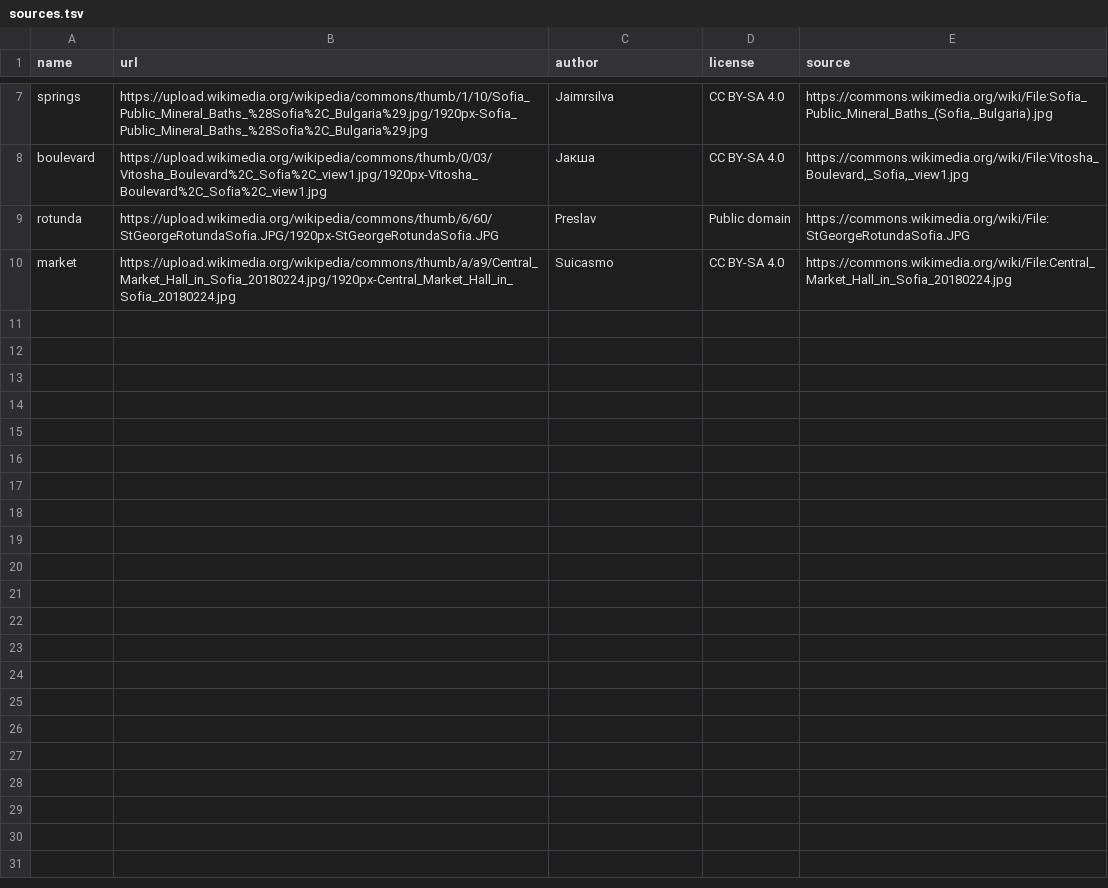
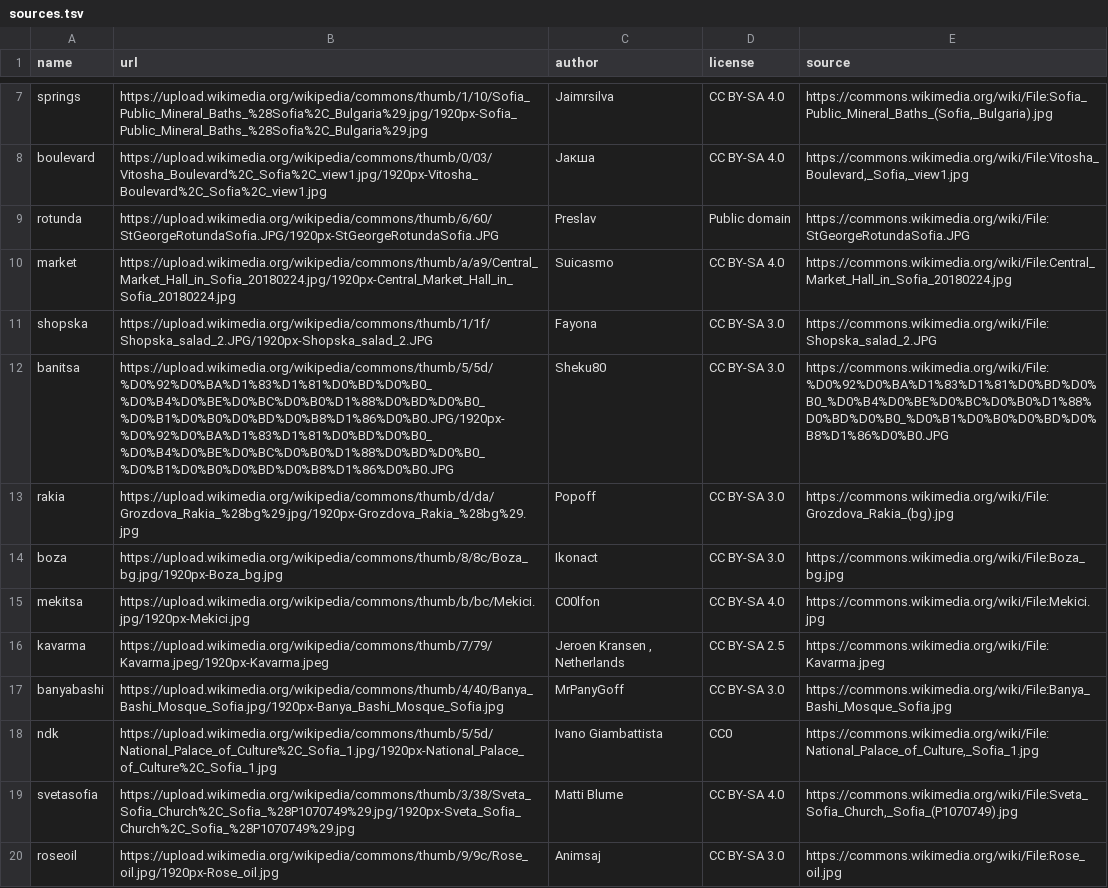
Before and after one commit to podoandrea/sofia, a TSV file: photos/sources.tsv, drawn as a sheet; only a part is shown, gaps mark what is left out; the diff names each change by its address in the sheet, - before the commit and + after, or states it on an @@ line.

```diff
--- a/photos/sources.tsv
+++ b/photos/sources.tsv
+row 11: shopska | https://upload.wikimedia.org/wikipedia/commons/thumb/1/1f/Shopska_salad_2.JPG/1920px-Shopska_salad_2.JPG | Fayona | CC BY-SA 3.0 | https://commons.wikimedia.org/wiki/File:Shopska_salad_2.JPG
+row 12: banitsa | https://upload.wikimedia.org/wikipedia/commons/thumb/5/5d/%D0%92%D0%BA%D1%83%D1%81%D0%BD%D0%B0_%D0%B4%D0%BE%D0%BC%D0%B0%D1%88%D0%BD%D0%B0_%D0%B1%D0%B0%D0%BD%D0%B8%D1%86%D0%B0.JPG/1920px-%D0%92%D0%BA%D1%83%D1%81%D0%BD%D0%B0_%D0%B4%D0%BE%D0%BC%D0%B0%D1%88%D0%BD%D0%B0_%D0%B1%D0%B0%D0%BD%D0%B8%D1%86%D0%B0.JPG | Sheku80 | CC BY-SA 3.0 | https://commons.wikimedia.org/wiki/File:%D0%92%D0%BA%D1%83%D1%81%D0%BD%D0%B0_%D0%B4%D0%BE%D0%BC%D0%B0%D1%88%D0%BD%D0%B0_%D0%B1%D0%B0%D0%BD%D0%B8%D1%86%D0%B0.JPG
+row 13: rakia | https://upload.wikimedia.org/wikipedia/commons/thumb/d/da/Grozdova_Rakia_%28bg%29.jpg/1920px-Grozdova_Rakia_%28bg%29.jpg | Popoff | CC BY-SA 3.0 | https://commons.wikimedia.org/wiki/File:Grozdova_Rakia_(bg).jpg
+row 14: boza | https://upload.wikimedia.org/wikipedia/commons/thumb/8/8c/Boza_bg.jpg/1920px-Boza_bg.jpg | Ikonact | CC BY-SA 3.0 | https://commons.wikimedia.org/wiki/File:Boza_bg.jpg
+row 15: mekitsa | https://upload.wikimedia.org/wikipedia/commons/thumb/b/bc/Mekici.jpg/1920px-Mekici.jpg | C00lfon | CC BY-SA 4.0 | https://commons.wikimedia.org/wiki/File:Mekici.jpg
+row 16: kavarma | https://upload.wikimedia.org/wikipedia/commons/thumb/7/79/Kavarma.jpeg/1920px-Kavarma.jpeg | Jeroen Kransen , Netherlands | CC BY-SA 2.5 | https://commons.wikimedia.org/wiki/File:Kavarma.jpeg
+row 17: banyabashi | https://upload.wikimedia.org/wikipedia/commons/thumb/4/40/Banya_Bashi_Mosque_Sofia.jpg/1920px-Banya_Bashi_Mosque_Sofia.jpg | MrPanyGoff | CC BY-SA 3.0 | https://commons.wikimedia.org/wiki/File:Banya_Bashi_Mosque_Sofia.jpg
+row 18: ndk | https://upload.wikimedia.org/wikipedia/commons/thumb/5/5d/National_Palace_of_Culture%2C_Sofia_1.jpg/1920px-National_Palace_of_Culture%2C_Sofia_1.jpg | Ivano Giambattista | CC0 | https://commons.wikimedia.org/wiki/File:National_Palace_of_Culture,_Sofia_1.jpg
+row 19: svetasofia | https://upload.wikimedia.org/wikipedia/commons/thumb/3/38/Sveta_Sofia_Church%2C_Sofia_%28P1070749%29.jpg/1920px-Sveta_Sofia_Church%2C_Sofia_%28P1070749%29.jpg | Matti Blume | CC BY-SA 4.0 | https://commons.wikimedia.org/wiki/File:Sveta_Sofia_Church,_Sofia_(P1070749).jpg
+row 20: roseoil | https://upload.wikimedia.org/wikipedia/commons/thumb/9/9c/Rose_oil.jpg/1920px-Rose_oil.jpg | Animsaj | CC BY-SA 3.0 | https://commons.wikimedia.org/wiki/File:Rose_oil.jpg
```
